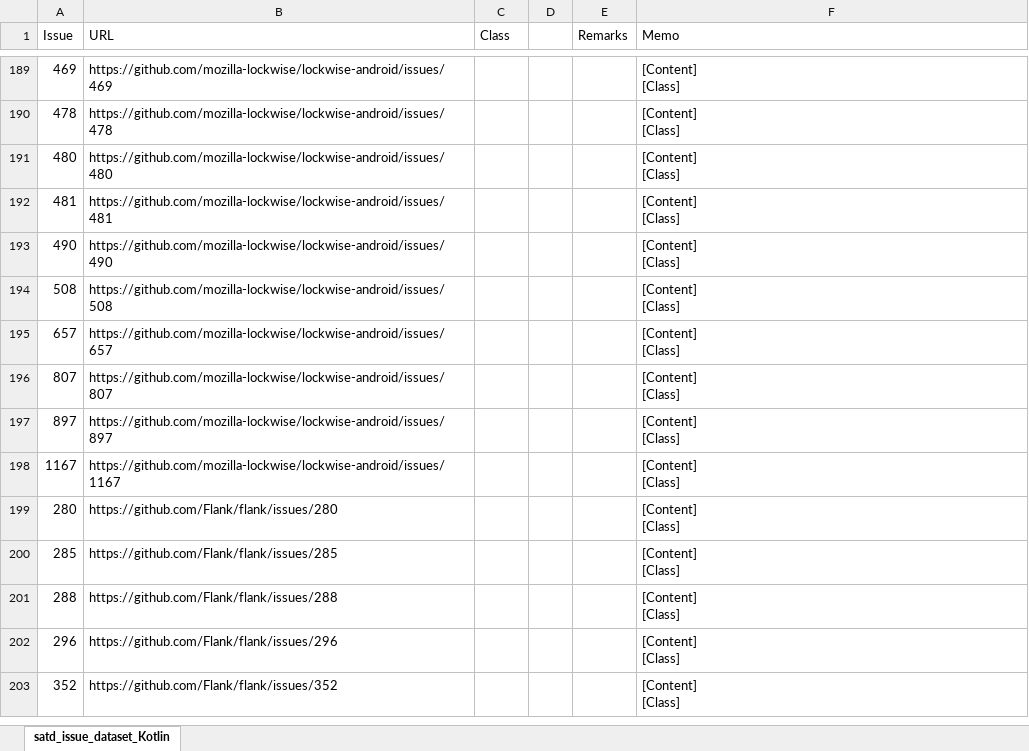
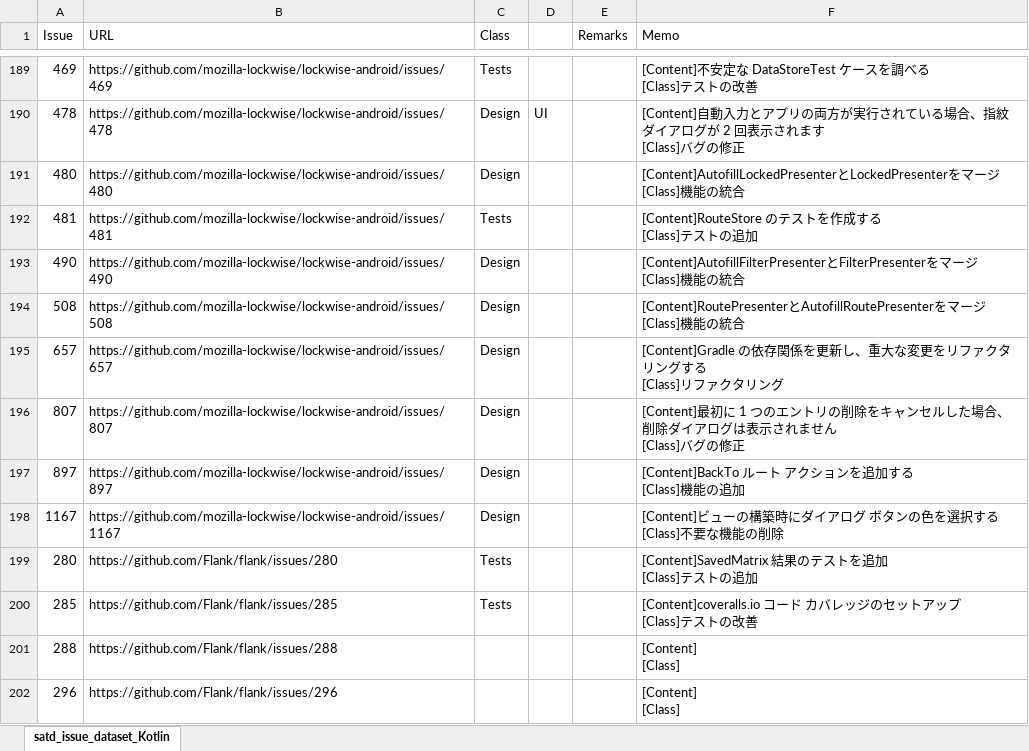
Before and after one commit to 3cywfym/td_dataset, an Excel workbook: satd_issue_dataset_Kotlin.xlsx, sheet satd_issue_dataset_Kotlin, drawn as a sheet; only a part is shown, gaps mark what is left out; the shorter side is filled out with more unchanged rows; values as stored, in another font and other column widths than the file's, no borders; ↵ is a line break in a cell; the diff covers the shown part only; the diff names each change by its address in the sheet, - before the commit and + after, or states it on an @@ line.

Commit message:
Kotlin 〜200まで目視

```diff
--- a/satd_issue_dataset_Kotlin.xlsx (sheet satd_issue_dataset_Kotlin)
+++ b/satd_issue_dataset_Kotlin.xlsx (sheet satd_issue_dataset_Kotlin)
-C189 (Class): (empty)
+C189 (Class): Tests
-F189 (Memo): [Content] ↵ [Class]
+F189 (Memo): [Content]不安定な DataStoreTest ケースを調べる ↵ [Class]テストの改善
-C190:C191 (Class): (empty)
+C190:C191 (Class): Design
-D190: (empty)
+D190: UI
-F190 (Memo): [Content] ↵ [Class]
+F190 (Memo): [Content]自動入力とアプリの両方が実行されている場合、指紋ダイアログが 2 回表示されます ↵ [Class]バグの修正
-F191 (Memo): [Content] ↵ [Class]
+F191 (Memo): [Content]AutofillLockedPresenterとLockedPresenterをマージ ↵ [Class]機能の統合
-C192 (Class): (empty)
+C192 (Class): Tests
-F192 (Memo): [Content] ↵ [Class]
+F192 (Memo): [Content]RouteStore のテストを作成する ↵ [Class]テストの追加
-C193:C198 (Class): (empty)
+C193:C198 (Class): Design
-F193 (Memo): [Content] ↵ [Class]
+F193 (Memo): [Content]AutofillFilterPresenterとFilterPresenterをマージ ↵ [Class]機能の統合
-F194 (Memo): [Content] ↵ [Class]
+F194 (Memo): [Content]RoutePresenterとAutofillRoutePresenterをマージ ↵ [Class]機能の統合
-F195 (Memo): [Content] ↵ [Class]
+F195 (Memo): [Content]Gradle の依存関係を更新し、重大な変更をリファクタリングする ↵ [Class]リファクタリング
-F196 (Memo): [Content] ↵ [Class]
+F196 (Memo): [Content]最初に 1 つのエントリの削除をキャンセルした場合、削除ダイアログは表示されません ↵ [Class]バグの修正
-F197 (Memo): [Content] ↵ [Class]
+F197 (Memo): [Content]BackTo ルート アクションを追加する ↵ [Class]機能の追加
-F198 (Memo): [Content] ↵ [Class]
+F198 (Memo): [Content]ビューの構築時にダイアログ ボタンの色を選択する ↵ [Class]不要な機能の削除
-C199:C200 (Class): (empty)
+C199:C200 (Class): Tests
-F199 (Memo): [Content] ↵ [Class]
+F199 (Memo): [Content]SavedMatrix 結果のテストを追加 ↵ [Class]テストの追加
-F200 (Memo): [Content] ↵ [Class]
+F200 (Memo): [Content]coveralls.io コード カバレッジのセットアップ ↵ [Class]テストの改善
```
Also changed, not shown: 79 edited cells elsewhere in this sheet.
